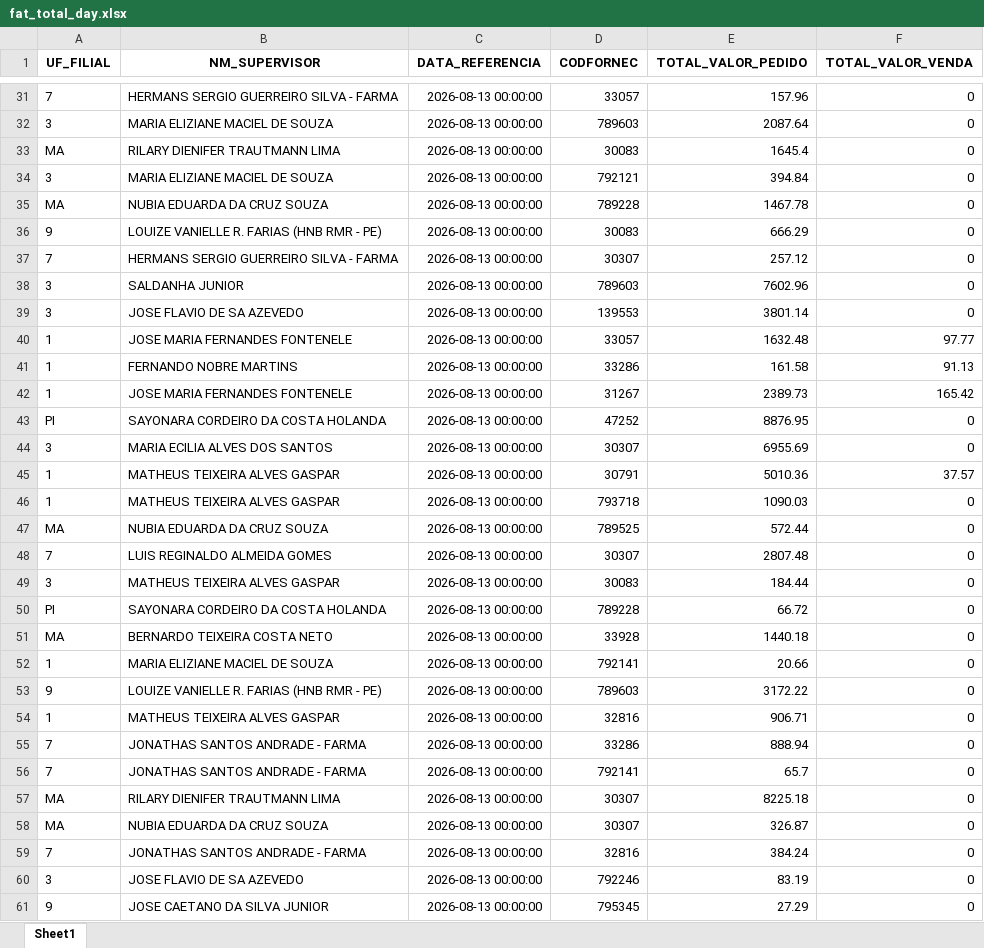
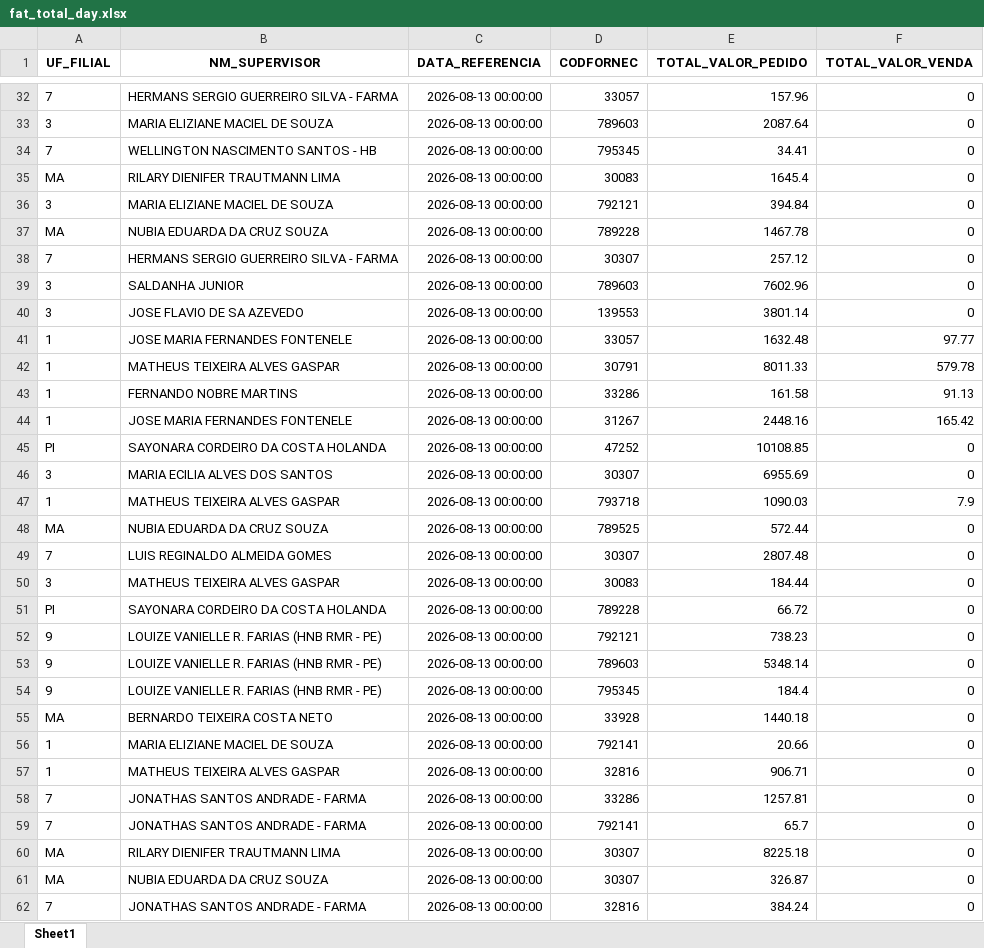
Before and after one commit to RoqueChristian/total_day, an Excel workbook: data/fat_total_day.xlsx, sheet Sheet1, drawn as a sheet; only a part is shown, gaps mark what is left out; the shorter side is filled out with more unchanged rows; values as stored, in another font and other column widths than the file's, no borders; removed rows and columns are numbered as before the commit, all else as after; the diff covers the shown part only; the diff names each change by its address in the sheet, - before the commit and + after, or states it on an @@ line.

Commit message:
chore(data): batch update intraday vendas - 12:00:04

```diff
--- a/data/fat_total_day.xlsx (sheet Sheet1)
+++ b/data/fat_total_day.xlsx (sheet Sheet1)
+row 34: 7 | WELLINGTON NASCIMENTO SANTOS - HB | 2026-08-13 00:00:00 | 795345 | 34.41 | 0
-row 36: 9 | LOUIZE VANIELLE R. FARIAS (HNB RMR - PE) | 2026-08-13 00:00:00 | 30083 | 666.29 | 0
+row 42: 1 | MATHEUS TEIXEIRA ALVES GASPAR | 2026-08-13 00:00:00 | 30791 | 8011.33 | 579.78
-E44 (TOTAL_VALOR_PEDIDO): 2389.73
+E44 (TOTAL_VALOR_PEDIDO): 2448.16
-E45 (TOTAL_VALOR_PEDIDO): 8876.95
+E45 (TOTAL_VALOR_PEDIDO): 10108.85
-row 45: 1 | MATHEUS TEIXEIRA ALVES GASPAR | 2026-08-13 00:00:00 | 30791 | 5010.36 | 37.57
-F47 (TOTAL_VALOR_VENDA): 0
+F47 (TOTAL_VALOR_VENDA): 7.9
+row 52: 9 | LOUIZE VANIELLE R. FARIAS (HNB RMR - PE) | 2026-08-13 00:00:00 | 792121 | 738.23 | 0
+row 53: 9 | LOUIZE VANIELLE R. FARIAS (HNB RMR - PE) | 2026-08-13 00:00:00 | 789603 | 5348.14 | 0
+row 54: 9 | LOUIZE VANIELLE R. FARIAS (HNB RMR - PE) | 2026-08-13 00:00:00 | 795345 | 184.4 | 0
-row 53: 9 | LOUIZE VANIELLE R. FARIAS (HNB RMR - PE) | 2026-08-13 00:00:00 | 789603 | 3172.22 | 0
-E58 (TOTAL_VALOR_PEDIDO): 888.94
+E58 (TOTAL_VALOR_PEDIDO): 1257.81
```
Also changed, not shown: 15 added rows, 7 removed rows and 57 edited cells elsewhere in this sheet.
